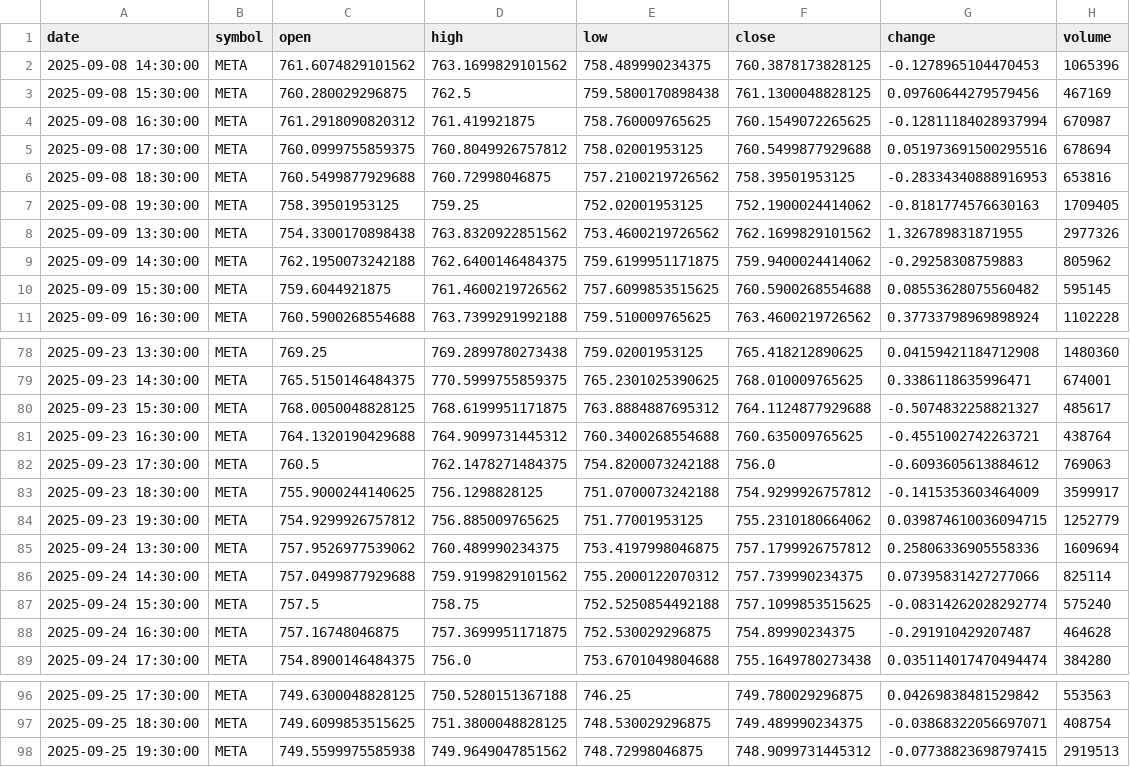
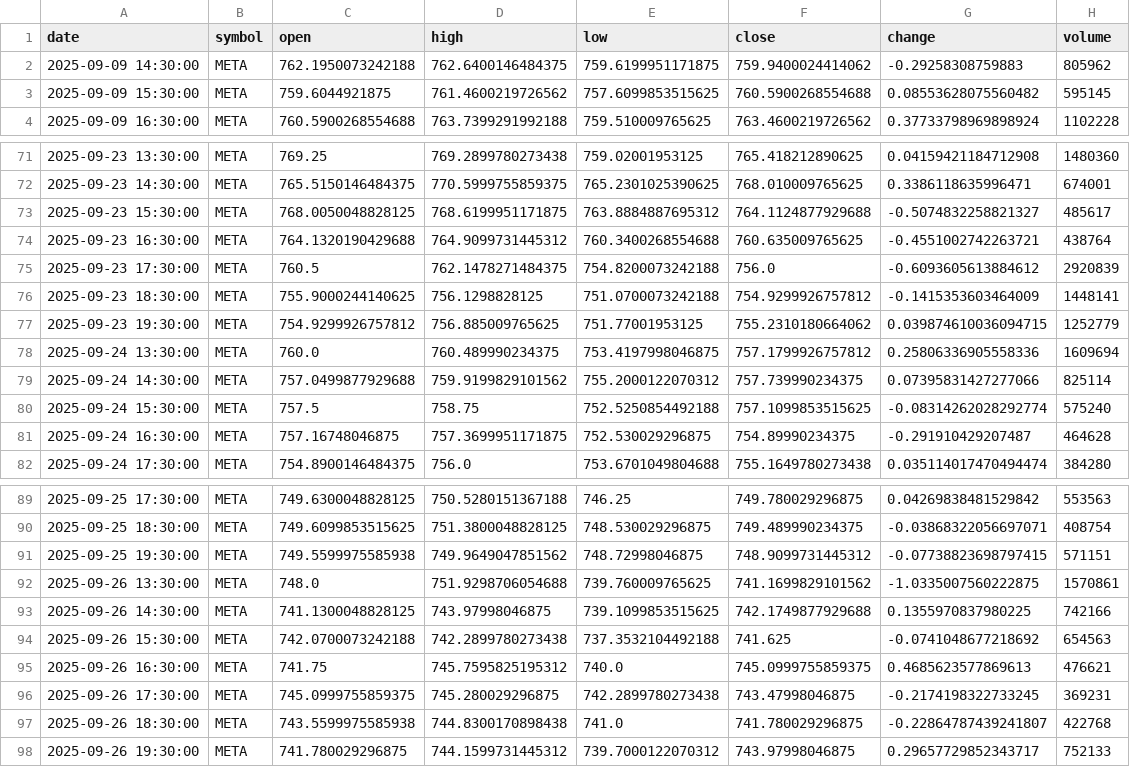
Before and after one commit to timhun/daily-podcast-stk, a CSV file: data/market/hourly_META.csv, drawn as a sheet; only a part is shown, gaps mark what is left out; the diff covers the shown part only.

```diff
--- a/data/market/hourly_META.csv
+++ b/data/market/hourly_META.csv
@@ -1,9 +1,2 @@
 date,symbol,open,high,low,close,change,volume
-2025-09-08 14:30:00,META,761.6074829101562,763.1699829101562,758.489990234375,760.3878173828125,-0.1278965104470453,1065396
-2025-09-08 15:30:00,META,760.280029296875,762.5,759.5800170898438,761.1300048828125,0.09760644279579456,467169
-2025-09-08 16:30:00,META,761.2918090820312,761.419921875,758.760009765625,760.1549072265625,-0.12811184028937994,670987
-2025-09-08 17:30:00,META,760.0999755859375,760.8049926757812,758.02001953125,760.5499877929688,0.051973691500295516,678694
-2025-09-08 18:30:00,META,760.5499877929688,760.72998046875,757.2100219726562,758.39501953125,-0.28334340888916953,653816
-2025-09-08 19:30:00,META,758.39501953125,759.25,752.02001953125,752.1900024414062,-0.8181774576630163,1709405
-2025-09-09 13:30:00,META,754.3300170898438,763.8320922851562,753.4600219726562,762.1699829101562,1.326789831871955,2977326
 2025-09-09 14:30:00,META,762.1950073242188,762.6400146484375,759.6199951171875,759.9400024414062,-0.29258308759883,805962
@@ -81,6 +74,6 @@ date,symbol,open,high,low,close,change,volume
 2025-09-23 16:30:00,META,764.1320190429688,764.9099731445312,760.3400268554688,760.635009765625,-0.4551002742263721,438764
-2025-09-23 17:30:00,META,760.5,762.1478271484375,754.8200073242188,756.0,-0.6093605613884612,769063
-2025-09-23 18:30:00,META,755.9000244140625,756.1298828125,751.0700073242188,754.9299926757812,-0.1415353603464009,3599917
+2025-09-23 17:30:00,META,760.5,762.1478271484375,754.8200073242188,756.0,-0.6093605613884612,2920839
+2025-09-23 18:30:00,META,755.9000244140625,756.1298828125,751.0700073242188,754.9299926757812,-0.1415353603464009,1448141
 2025-09-23 19:30:00,META,754.9299926757812,756.885009765625,751.77001953125,755.2310180664062,0.039874610036094715,1252779
-2025-09-24 13:30:00,META,757.9526977539062,760.489990234375,753.4197998046875,757.1799926757812,0.25806336905558336,1609694
+2025-09-24 13:30:00,META,760.0,760.489990234375,753.4197998046875,757.1799926757812,0.25806336905558336,1609694
 2025-09-24 14:30:00,META,757.0499877929688,759.9199829101562,755.2000122070312,757.739990234375,0.07395831427277066,825114
@@ -97,2 +90,9 @@ date,symbol,open,high,low,close,change,volume
 2025-09-25 18:30:00,META,749.6099853515625,751.3800048828125,748.530029296875,749.489990234375,-0.03868322056697071,408754
-2025-09-25 19:30:00,META,749.5599975585938,749.9649047851562,748.72998046875,748.9099731445312,-0.07738823698797415,2919513
+2025-09-25 19:30:00,META,749.5599975585938,749.9649047851562,748.72998046875,748.9099731445312,-0.07738823698797415,571151
+2025-09-26 13:30:00,META,748.0,751.9298706054688,739.760009765625,741.1699829101562,-1.0335007560222875,1570861
+2025-09-26 14:30:00,META,741.1300048828125,743.97998046875,739.1099853515625,742.1749877929688,0.1355970837980225,742166
+2025-09-26 15:30:00,META,742.0700073242188,742.2899780273438,737.3532104492188,741.625,-0.0741048677218692,654563
+2025-09-26 16:30:00,META,741.75,745.7595825195312,740.0,745.0999755859375,0.4685623577869613,476621
+2025-09-26 17:30:00,META,745.0999755859375,745.280029296875,742.2899780273438,743.47998046875,-0.2174198322733245,369231
+2025-09-26 18:30:00,META,743.5599975585938,744.8300170898438,741.0,741.780029296875,-0.22864787439241807,422768
+2025-09-26 19:30:00,META,741.780029296875,744.1599731445312,739.7000122070312,743.97998046875,0.29657729852343717,752133
```
Also changed, not shown: 17 edited cells elsewhere in this file, data/market/hourly_AMZN.csv, data/market/hourly_ORCL.csv, 41 other files.
